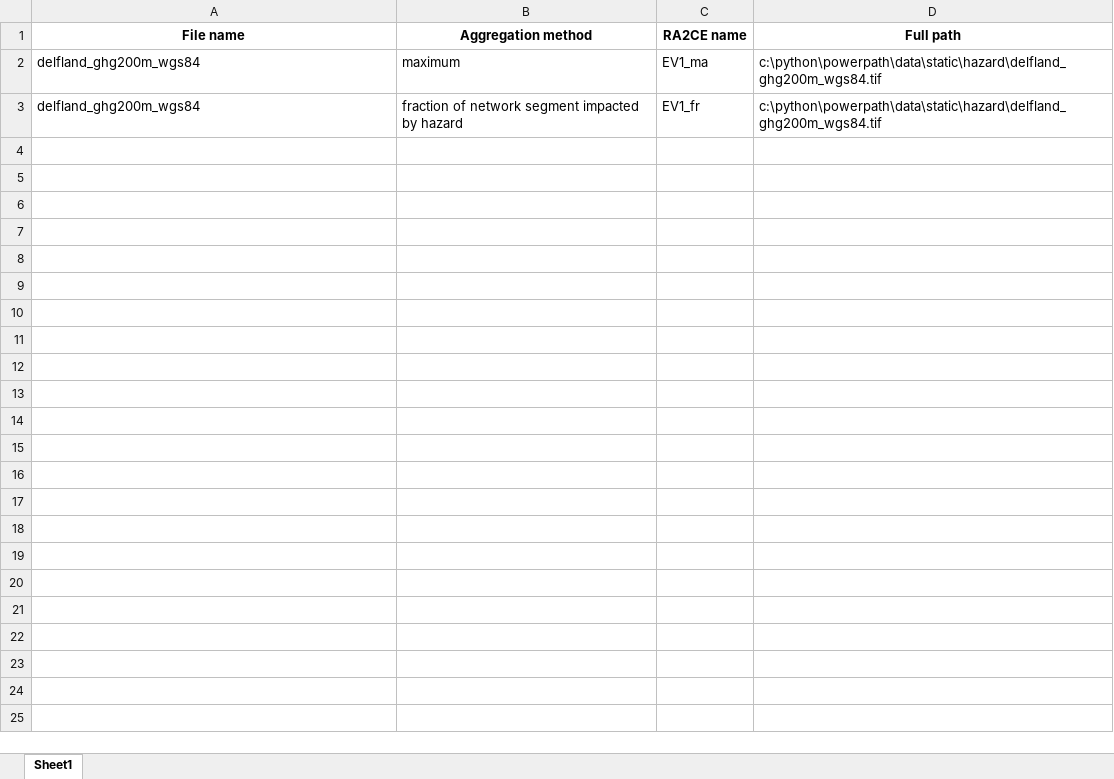
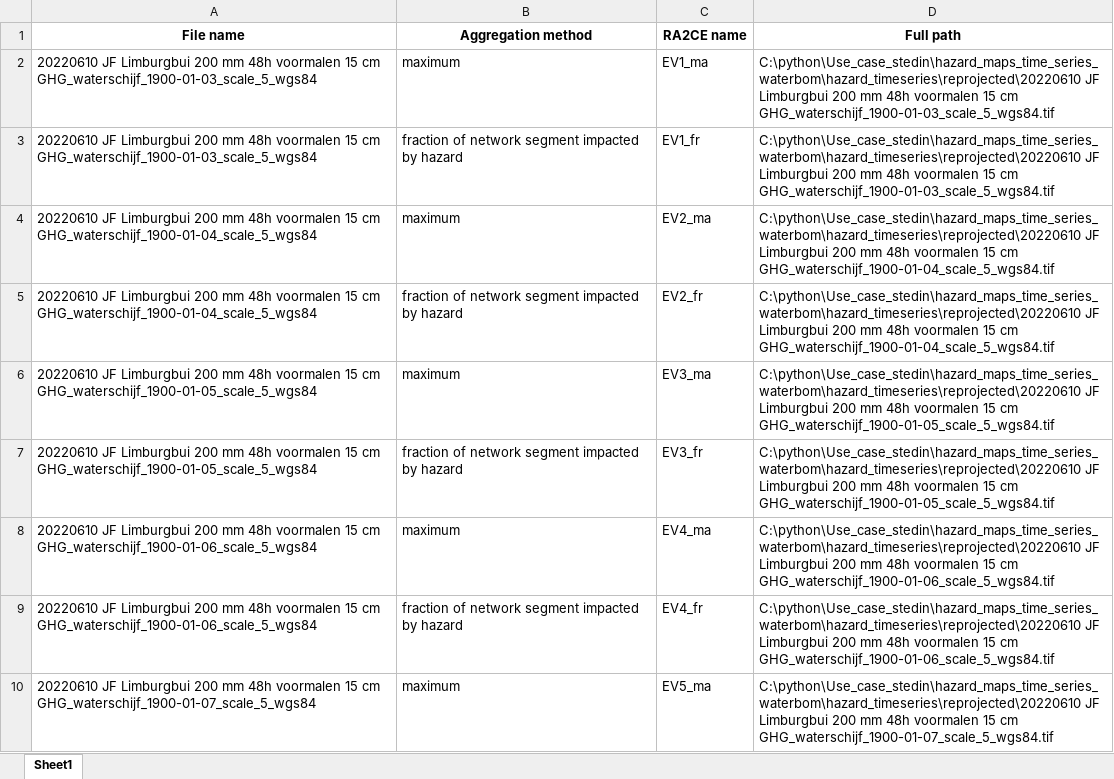
Before and after one commit to edPeregrina/powerpath, an Excel workbook: data/static/output_graph/hazard_names.xlsx, sheet Sheet1, drawn as a sheet; only a part is shown; values as stored, in another font and other column widths than the file's, no borders; the diff covers the shown part only; the diff names each change by its address in the sheet, - before the commit and + after, or states it on an @@ line.

```diff
--- a/data/static/output_graph/hazard_names.xlsx (sheet Sheet1)
+++ b/data/static/output_graph/hazard_names.xlsx (sheet Sheet1)
-A2:A3 (File name): delfland_ghg200m_wgs84
+A2:A3 (File name): 20220610 JF Limburgbui 200 mm 48h voormalen 15 cm GHG_waterschijf_1900-01-03_scale_5_wgs84
-D2:D3 (Full path): c:\python\powerpath\data\static\hazard\delfland_ghg200m_wgs84.tif
+D2:D3 (Full path): C:\python\Use_case_stedin\hazard_maps_time_series_waterbom\hazard_timeseries\reprojected\20220610 JF Limburgbui 200 mm 48h voormalen 15 cm GHG_waterschijf_1900-01-03_scale_5_wgs84.tif
+row 4: 20220610 JF Limburgbui 200 mm 48h voormalen 15 cm GHG_waterschijf_1900-01-04_scale_5_wgs84 | maximum | EV2_ma | C:\python\Use_case_stedin\hazard_maps_time_series_waterbom\hazard_timeseries\reprojected\20220610 JF Limburgbui 200 mm 48h voormalen 15 cm GHG_waterschijf_1900-01-04_scale_5_wgs84.tif
+row 5: 20220610 JF Limburgbui 200 mm 48h voormalen 15 cm GHG_waterschijf_1900-01-04_scale_5_wgs84 | fraction of network segment impacted by hazard | EV2_fr | C:\python\Use_case_stedin\hazard_maps_time_series_waterbom\hazard_timeseries\reprojected\20220610 JF Limburgbui 200 mm 48h voormalen 15 cm GHG_waterschijf_1900-01-04_scale_5_wgs84.tif
+row 6: 20220610 JF Limburgbui 200 mm 48h voormalen 15 cm GHG_waterschijf_1900-01-05_scale_5_wgs84 | maximum | EV3_ma | C:\python\Use_case_stedin\hazard_maps_time_series_waterbom\hazard_timeseries\reprojected\20220610 JF Limburgbui 200 mm 48h voormalen 15 cm GHG_waterschijf_1900-01-05_scale_5_wgs84.tif
+row 7: 20220610 JF Limburgbui 200 mm 48h voormalen 15 cm GHG_waterschijf_1900-01-05_scale_5_wgs84 | fraction of network segment impacted by hazard | EV3_fr | C:\python\Use_case_stedin\hazard_maps_time_series_waterbom\hazard_timeseries\reprojected\20220610 JF Limburgbui 200 mm 48h voormalen 15 cm GHG_waterschijf_1900-01-05_scale_5_wgs84.tif
+row 8: 20220610 JF Limburgbui 200 mm 48h voormalen 15 cm GHG_waterschijf_1900-01-06_scale_5_wgs84 | maximum | EV4_ma | C:\python\Use_case_stedin\hazard_maps_time_series_waterbom\hazard_timeseries\reprojected\20220610 JF Limburgbui 200 mm 48h voormalen 15 cm GHG_waterschijf_1900-01-06_scale_5_wgs84.tif
+row 9: 20220610 JF Limburgbui 200 mm 48h voormalen 15 cm GHG_waterschijf_1900-01-06_scale_5_wgs84 | fraction of network segment impacted by hazard | EV4_fr | C:\python\Use_case_stedin\hazard_maps_time_series_waterbom\hazard_timeseries\reprojected\20220610 JF Limburgbui 200 mm 48h voormalen 15 cm GHG_waterschijf_1900-01-06_scale_5_wgs84.tif
+row 10: 20220610 JF Limburgbui 200 mm 48h voormalen 15 cm GHG_waterschijf_1900-01-07_scale_5_wgs84 | maximum | EV5_ma | C:\python\Use_case_stedin\hazard_maps_time_series_waterbom\hazard_timeseries\reprojected\20220610 JF Limburgbui 200 mm 48h voormalen 15 cm GHG_waterschijf_1900-01-07_scale_5_wgs84.tif
```
Also changed, not shown: 9 added rows elsewhere in this sheet, 27 other files.
